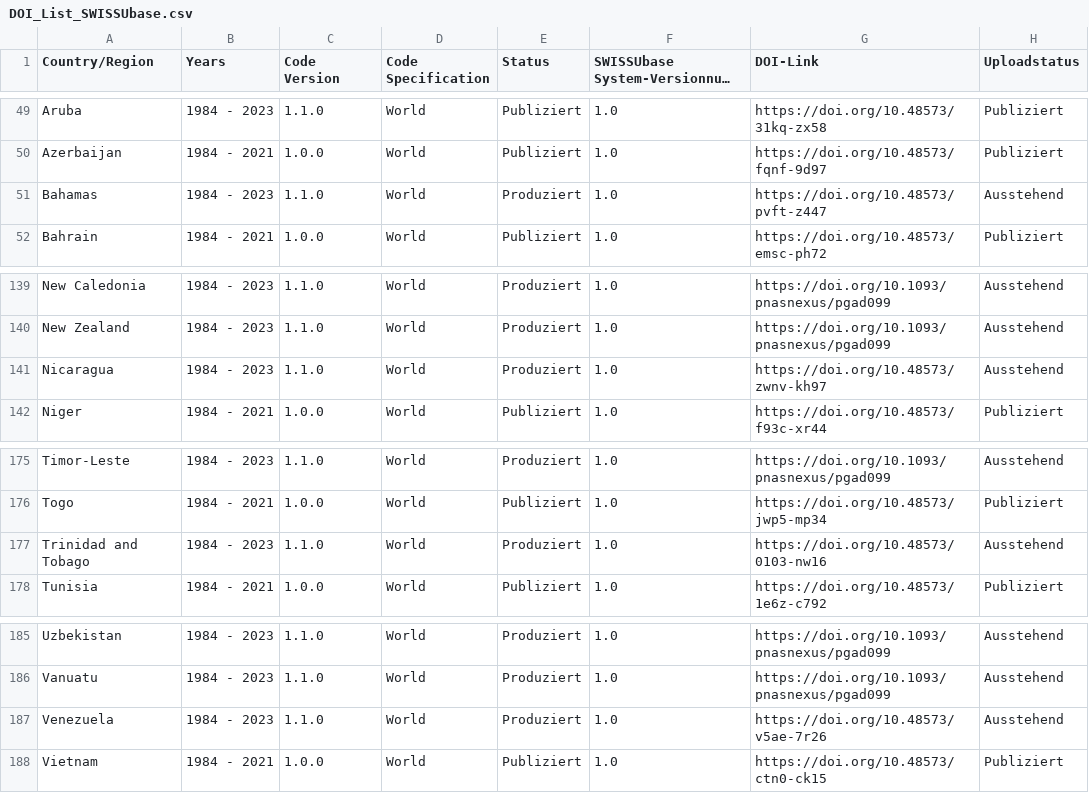
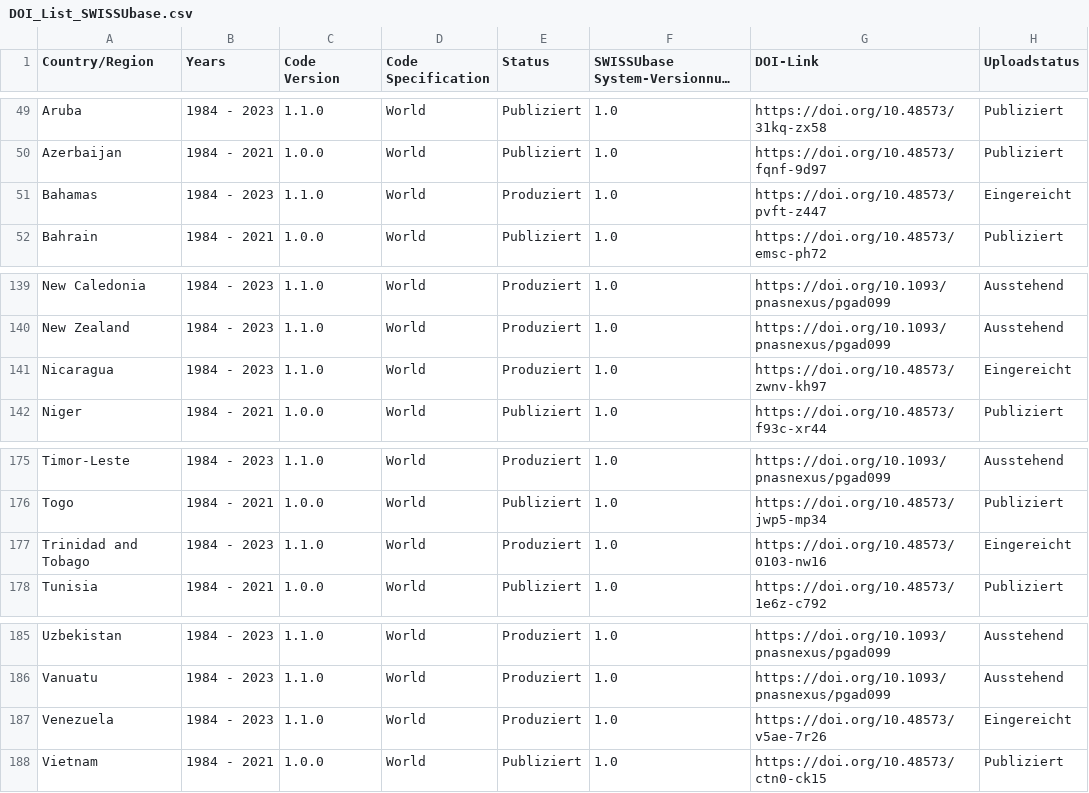
Before and after one commit to plehnert/surfacegroups, a CSV file: DOI_List_SWISSUbase.csv, drawn as a sheet; only a part is shown, gaps mark what is left out; long unchanged cells end in ….

Commit message:
Update DOI_List_SWISSUbase.csv

```diff
--- a/DOI_List_SWISSUbase.csv
+++ b/DOI_List_SWISSUbase.csv
@@ -50,3 +50,3 @@ Aruba,1984 - 2023,1.1.0,World,Publiziert,1.0,https://doi.org/10.48573/31kq-zx58,
 Azerbaijan,1984 - 2021,1.0.0,World,Publiziert,1.0,https://doi.org/10.48573/fqnf-9d97,Publiziert
-Bahamas,1984 - 2023,1.1.0,World,Produziert,1.0,https://doi.org/10.48573/pvft-z447,Ausstehend
+Bahamas,1984 - 2023,1.1.0,World,Produziert,1.0,https://doi.org/10.48573/pvft-z447,Eingereicht
 Bahrain,1984 - 2021,1.0.0,World,Publiziert,1.0,https://doi.org/10.48573/emsc-ph72,Publiziert
@@ -140,3 +140,3 @@ New Caledonia,1984 - 2023,1.1.0,World,Produziert,1.0,https://doi.org/10.1093/pna
 New Zealand,1984 - 2023,1.1.0,World,Produziert,1.0,https://doi.org/10.1093/pnasnexus/pgad099,Ausstehend
-Nicaragua,1984 - 2023,1.1.0,World,Produziert,1.0,https://doi.org/10.48573/zwnv-kh97,Ausstehend
+Nicaragua,1984 - 2023,1.1.0,World,Produziert,1.0,https://doi.org/10.48573/zwnv-kh97,Eingereicht
 Niger,1984 - 2021,1.0.0,World,Publiziert,1.0,https://doi.org/10.48573/f93c-xr44,Publiziert
@@ -176,3 +176,3 @@ Timor-Leste,1984 - 2023,1.1.0,World,Produziert,1.0,https://doi.org/10.1093/pnasn
 Togo,1984 - 2021,1.0.0,World,Publiziert,1.0,https://doi.org/10.48573/jwp5-mp34,Publiziert
-Trinidad and Tobago,1984 - 2023,1.1.0,World,Produziert,1.0,https://doi.org/10.48573/0103-nw16,Ausstehend
+Trinidad and Tobago,1984 - 2023,1.1.0,World,Produziert,1.0,https://doi.org/10.48573/0103-nw16,Eingereicht
 Tunisia,1984 - 2021,1.0.0,World,Publiziert,1.0,https://doi.org/10.48573/1e6z-c792,Publiziert
@@ -186,3 +186,3 @@ Uzbekistan,1984 - 2023,1.1.0,World,Produziert,1.0,https://doi.org/10.1093/pnasne
 Vanuatu,1984 - 2023,1.1.0,World,Produziert,1.0,https://doi.org/10.1093/pnasnexus/pgad099,Ausstehend
-Venezuela,1984 - 2023,1.1.0,World,Produziert,1.0,https://doi.org/10.48573/v5ae-7r26,Ausstehend
+Venezuela,1984 - 2023,1.1.0,World,Produziert,1.0,https://doi.org/10.48573/v5ae-7r26,Eingereicht
 Vietnam,1984 - 2021,1.0.0,World,Publiziert,1.0,https://doi.org/10.48573/ctn0-ck15,Publiziert
```
